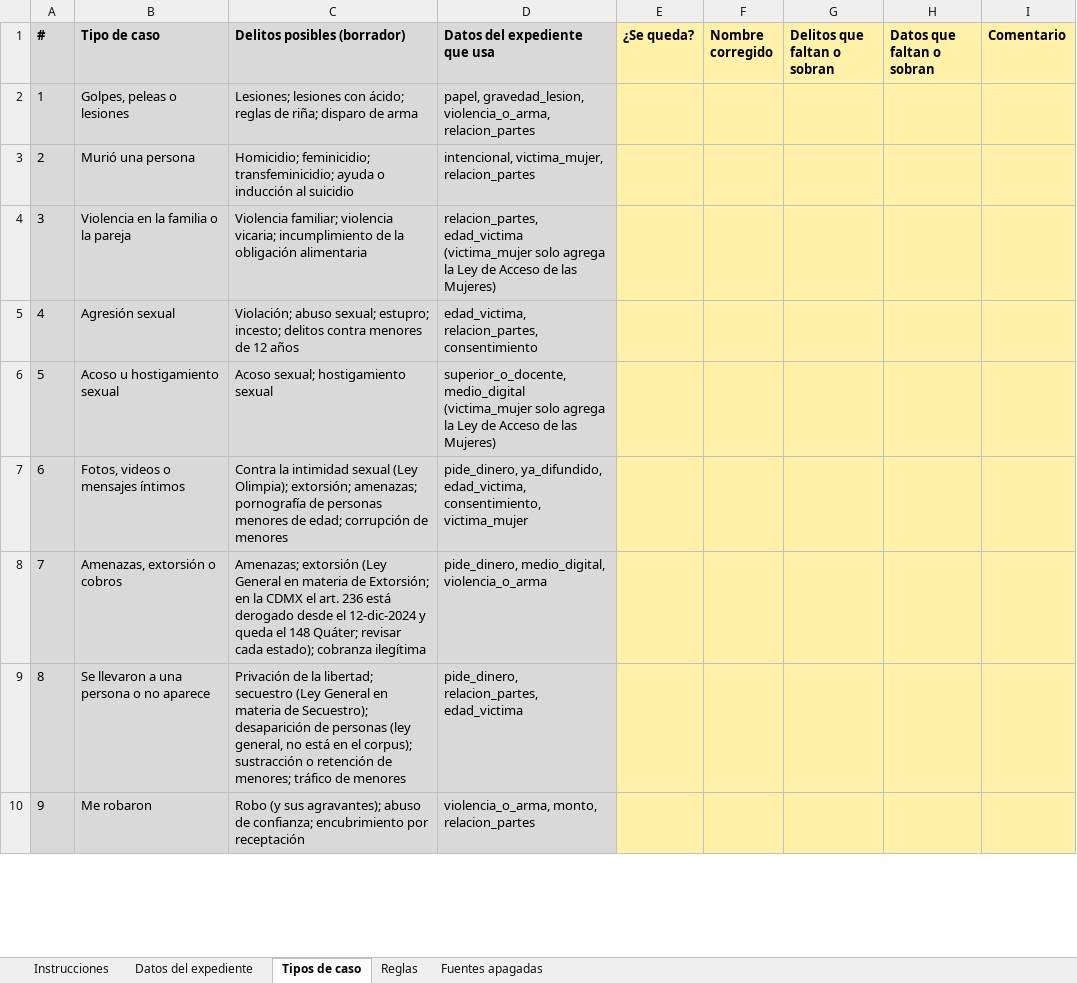
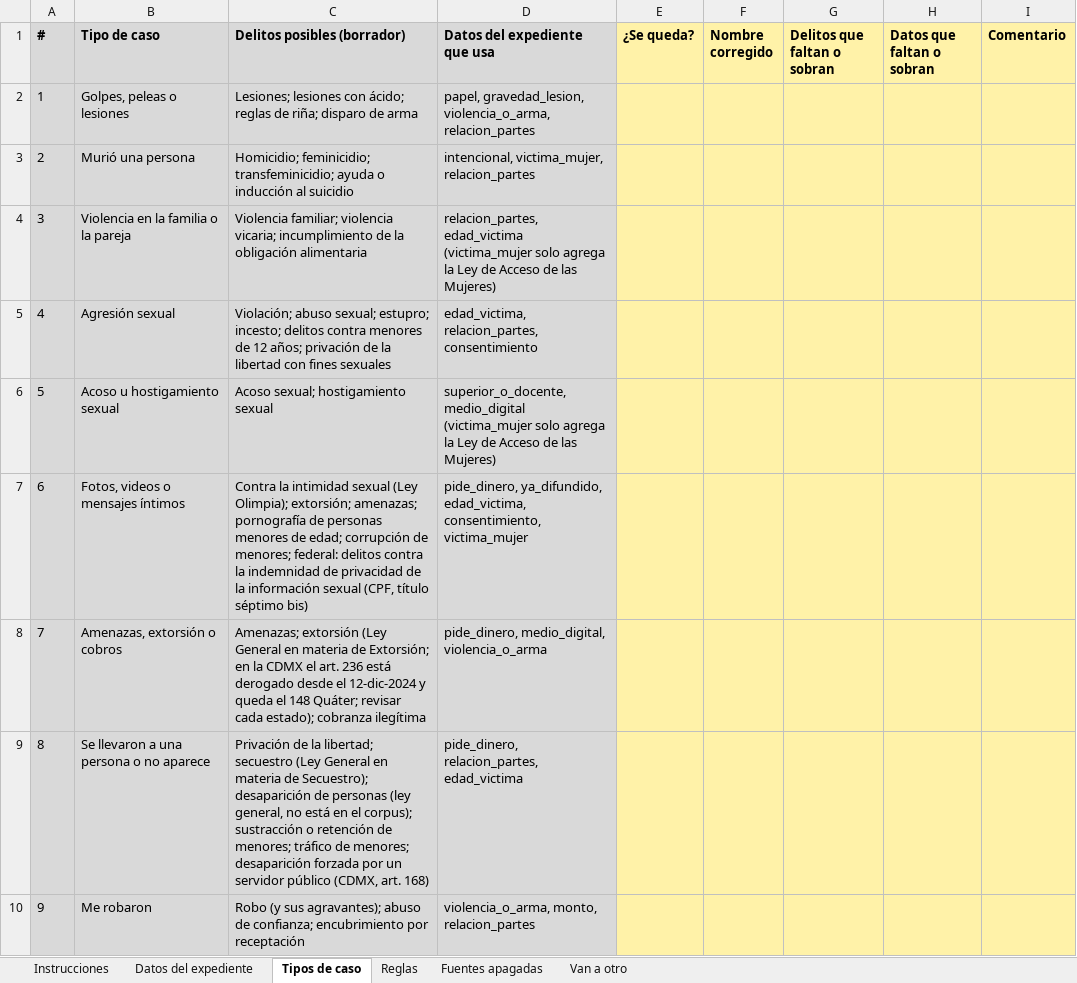
Before and after one commit to savashito/RAG_lab, an Excel workbook: 06_evaluation/estudio_ronda3_2026-11-10/revision_catalogo_Karen.xlsx, sheet Tipos de caso, drawn as a sheet; only a part is shown; values as stored, in another font and other column widths than the file's, no borders; the diff covers the shown part only; the diff names each change by its address in the sheet, - before the commit and + after, or states it on an @@ line.

```diff
--- a/06_evaluation/estudio_ronda3_2026-11-10/revision_catalogo_Karen.xlsx (sheet Tipos de caso)
+++ b/06_evaluation/estudio_ronda3_2026-11-10/revision_catalogo_Karen.xlsx (sheet Tipos de caso)
+sheet tab: Van a otro
-C5 (Delitos posibles (borrador)): …de 12 años
+C5 (Delitos posibles (borrador)): …de 12 años; privación de la libertad con fines sexuales
-C7 (Delitos posibles (borrador)): …corrupción de menores
+C7 (Delitos posibles (borrador)): …corrupción de menores; federal: delitos contra la indemnidad de privacidad de la información sexual (CPF, título séptimo bis)
-C9 (Delitos posibles (borrador)): …tráfico de menores
+C9 (Delitos posibles (borrador)): …tráfico de menores; desaparición forzada por un servidor público (CDMX, art. 168)
```
Also changed, not shown: 4 added rows and 8 edited cells elsewhere in this sheet, sheet Reglas, sheet Instrucciones, 1 other file.
